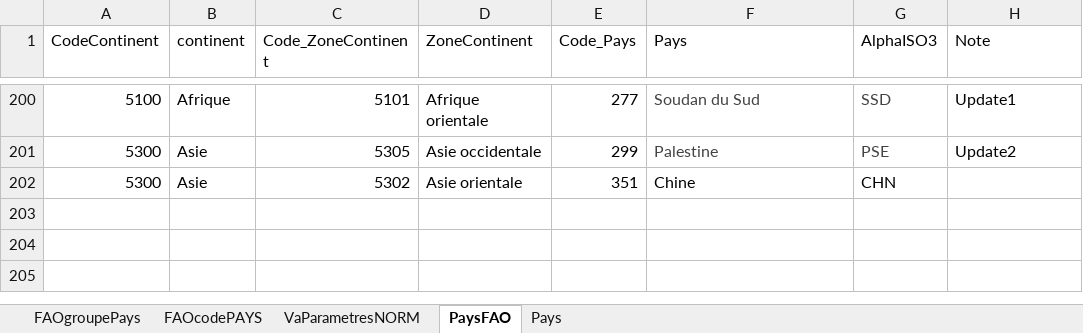
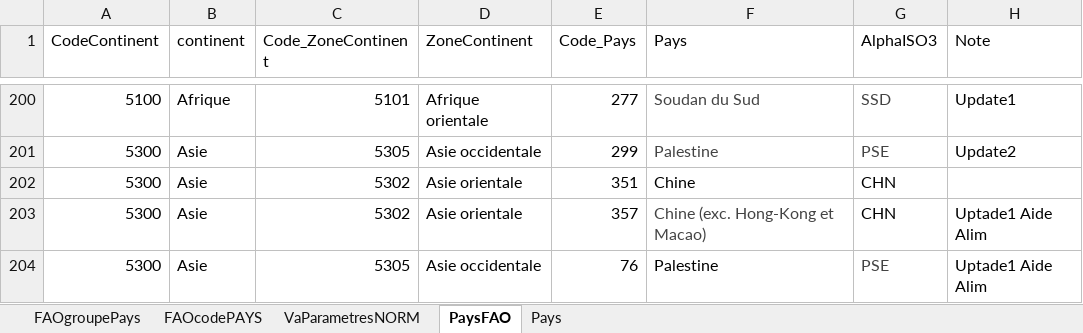
Before and after one commit to vincent-arese/OC-P04VA, an Excel workbook: FAOdata/PAYS _FAO.xlsx, sheet PaysFAO, drawn as a sheet; only a part is shown, gaps mark what is left out; values as stored, in another font and other column widths than the file's, no borders; table styles not drawn; the diff names each change by its address in the sheet, - before the commit and + after, or states it on an @@ line.

Commit message:
Add files via upload

```diff
--- a/FAOdata/PAYS _FAO.xlsx (sheet PaysFAO)
+++ b/FAOdata/PAYS _FAO.xlsx (sheet PaysFAO)
+row 203: 5300 | Asie | 5302 | Asie orientale | 357 | Chine (exc. Hong-Kong et Macao) | CHN | Uptade1 Aide Alim
+row 204: 5300 | Asie | 5305 | Asie occidentale | 76 | Palestine | PSE | Uptade1 Aide Alim
```
